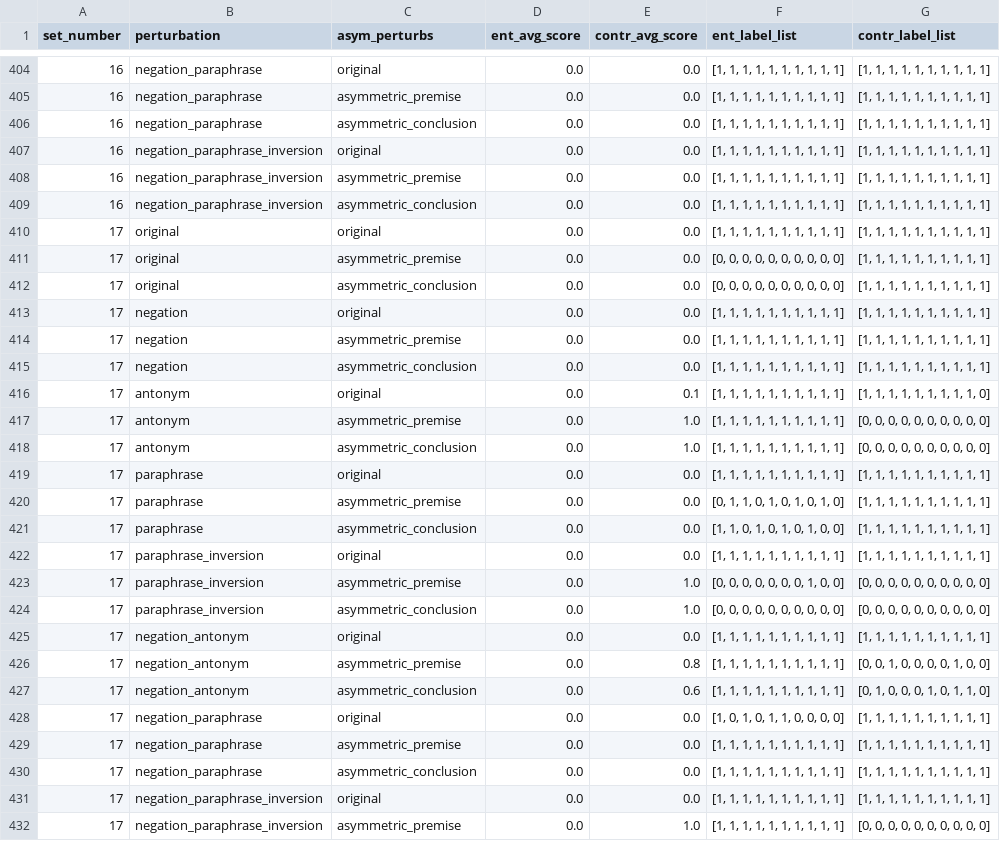
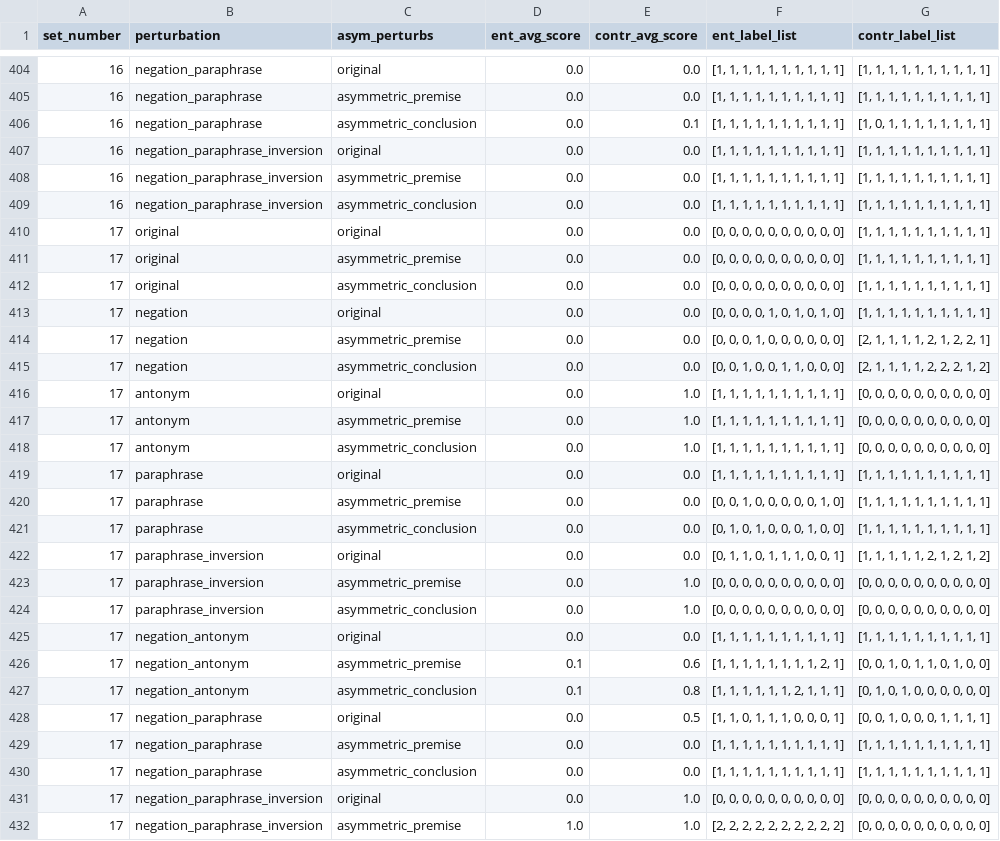
Before and after one commit to shaoxia57/common_sense_embedding_analysis, a CSV file: data/entailment_result_data/roberta/physical_entail_perf_2_10.csv, drawn as a sheet; only a part is shown, gaps mark what is left out; the diff covers the shown part only.

```diff
--- a/data/entailment_result_data/roberta/physical_entail_perf_2_10.csv
+++ b/data/entailment_result_data/roberta/physical_entail_perf_2_10.csv
@@ -405,3 +405,3 @@ set_number,perturbation,asym_perturbs,ent_avg_score,contr_avg_score,ent_label_li
 16,negation_paraphrase,asymmetric_premise,0.0,0.0,"[1, 1, 1, 1, 1, 1, 1, 1, 1, 1]","[1, 1, 1, 1, 1, 1, 1, 1, 1, 1]"
-16,negation_paraphrase,asymmetric_conclusion,0.0,0.0,"[1, 1, 1, 1, 1, 1, 1, 1, 1, 1]","[1, 1, 1, 1, 1, 1, 1, 1, 1, 1]"
+16,negation_paraphrase,asymmetric_conclusion,0.0,0.1,"[1, 1, 1, 1, 1, 1, 1, 1, 1, 1]","[1, 0, 1, 1, 1, 1, 1, 1, 1, 1]"
 16,negation_paraphrase_inversion,original,0.0,0.0,"[1, 1, 1, 1, 1, 1, 1, 1, 1, 1]","[1, 1, 1, 1, 1, 1, 1, 1, 1, 1]"
@@ -409,9 +409,9 @@ set_number,perturbation,asym_perturbs,ent_avg_score,contr_avg_score,ent_label_li
 16,negation_paraphrase_inversion,asymmetric_conclusion,0.0,0.0,"[1, 1, 1, 1, 1, 1, 1, 1, 1, 1]","[1, 1, 1, 1, 1, 1, 1, 1, 1, 1]"
-17,original,original,0.0,0.0,"[1, 1, 1, 1, 1, 1, 1, 1, 1, 1]","[1, 1, 1, 1, 1, 1, 1, 1, 1, 1]"
+17,original,original,0.0,0.0,"[0, 0, 0, 0, 0, 0, 0, 0, 0, 0]","[1, 1, 1, 1, 1, 1, 1, 1, 1, 1]"
 17,original,asymmetric_premise,0.0,0.0,"[0, 0, 0, 0, 0, 0, 0, 0, 0, 0]","[1, 1, 1, 1, 1, 1, 1, 1, 1, 1]"
 17,original,asymmetric_conclusion,0.0,0.0,"[0, 0, 0, 0, 0, 0, 0, 0, 0, 0]","[1, 1, 1, 1, 1, 1, 1, 1, 1, 1]"
-17,negation,original,0.0,0.0,"[1, 1, 1, 1, 1, 1, 1, 1, 1, 1]","[1, 1, 1, 1, 1, 1, 1, 1, 1, 1]"
-17,negation,asymmetric_premise,0.0,0.0,"[1, 1, 1, 1, 1, 1, 1, 1, 1, 1]","[1, 1, 1, 1, 1, 1, 1, 1, 1, 1]"
-17,negation,asymmetric_conclusion,0.0,0.0,"[1, 1, 1, 1, 1, 1, 1, 1, 1, 1]","[1, 1, 1, 1, 1, 1, 1, 1, 1, 1]"
-17,antonym,original,0.0,0.1,"[1, 1, 1, 1, 1, 1, 1, 1, 1, 1]","[1, 1, 1, 1, 1, 1, 1, 1, 1, 0]"
+17,negation,original,0.0,0.0,"[0, 0, 0, 0, 1, 0, 1, 0, 1, 0]","[1, 1, 1, 1, 1, 1, 1, 1, 1, 1]"
+17,negation,asymmetric_premise,0.0,0.0,"[0, 0, 0, 1, 0, 0, 0, 0, 0, 0]","[2, 1, 1, 1, 1, 2, 1, 2, 2, 1]"
+17,negation,asymmetric_conclusion,0.0,0.0,"[0, 0, 1, 0, 0, 1, 1, 0, 0, 0]","[2, 1, 1, 1, 1, 2, 2, 2, 1, 2]"
+17,antonym,original,0.0,1.0,"[1, 1, 1, 1, 1, 1, 1, 1, 1, 1]","[0, 0, 0, 0, 0, 0, 0, 0, 0, 0]"
 17,antonym,asymmetric_premise,0.0,1.0,"[1, 1, 1, 1, 1, 1, 1, 1, 1, 1]","[0, 0, 0, 0, 0, 0, 0, 0, 0, 0]"
@@ -419,14 +419,14 @@ set_number,perturbation,asym_perturbs,ent_avg_score,contr_avg_score,ent_label_li
 17,paraphrase,original,0.0,0.0,"[1, 1, 1, 1, 1, 1, 1, 1, 1, 1]","[1, 1, 1, 1, 1, 1, 1, 1, 1, 1]"
-17,paraphrase,asymmetric_premise,0.0,0.0,"[0, 1, 1, 0, 1, 0, 1, 0, 1, 0]","[1, 1, 1, 1, 1, 1, 1, 1, 1, 1]"
-17,paraphrase,asymmetric_conclusion,0.0,0.0,"[1, 1, 0, 1, 0, 1, 0, 1, 0, 0]","[1, 1, 1, 1, 1, 1, 1, 1, 1, 1]"
-17,paraphrase_inversion,original,0.0,0.0,"[1, 1, 1, 1, 1, 1, 1, 1, 1, 1]","[1, 1, 1, 1, 1, 1, 1, 1, 1, 1]"
-17,paraphrase_inversion,asymmetric_premise,0.0,1.0,"[0, 0, 0, 0, 0, 0, 0, 1, 0, 0]","[0, 0, 0, 0, 0, 0, 0, 0, 0, 0]"
+17,paraphrase,asymmetric_premise,0.0,0.0,"[0, 0, 1, 0, 0, 0, 0, 0, 1, 0]","[1, 1, 1, 1, 1, 1, 1, 1, 1, 1]"
+17,paraphrase,asymmetric_conclusion,0.0,0.0,"[0, 1, 0, 1, 0, 0, 0, 1, 0, 0]","[1, 1, 1, 1, 1, 1, 1, 1, 1, 1]"
+17,paraphrase_inversion,original,0.0,0.0,"[0, 1, 1, 0, 1, 1, 1, 0, 0, 1]","[1, 1, 1, 1, 1, 2, 1, 2, 1, 2]"
+17,paraphrase_inversion,asymmetric_premise,0.0,1.0,"[0, 0, 0, 0, 0, 0, 0, 0, 0, 0]","[0, 0, 0, 0, 0, 0, 0, 0, 0, 0]"
 17,paraphrase_inversion,asymmetric_conclusion,0.0,1.0,"[0, 0, 0, 0, 0, 0, 0, 0, 0, 0]","[0, 0, 0, 0, 0, 0, 0, 0, 0, 0]"
 17,negation_antonym,original,0.0,0.0,"[1, 1, 1, 1, 1, 1, 1, 1, 1, 1]","[1, 1, 1, 1, 1, 1, 1, 1, 1, 1]"
-17,negation_antonym,asymmetric_premise,0.0,0.8,"[1, 1, 1, 1, 1, 1, 1, 1, 1, 1]","[0, 0, 1, 0, 0, 0, 0, 1, 0, 0]"
-17,negation_antonym,asymmetric_conclusion,0.0,0.6,"[1, 1, 1, 1, 1, 1, 1, 1, 1, 1]","[0, 1, 0, 0, 0, 1, 0, 1, 1, 0]"
-17,negation_paraphrase,original,0.0,0.0,"[1, 0, 1, 0, 1, 1, 0, 0, 0, 0]","[1, 1, 1, 1, 1, 1, 1, 1, 1, 1]"
+17,negation_antonym,asymmetric_premise,0.1,0.6,"[1, 1, 1, 1, 1, 1, 1, 1, 2, 1]","[0, 0, 1, 0, 1, 1, 0, 1, 0, 0]"
+17,negation_antonym,asymmetric_conclusion,0.1,0.8,"[1, 1, 1, 1, 1, 1, 2, 1, 1, 1]","[0, 1, 0, 1, 0, 0, 0, 0, 0, 0]"
+17,negation_paraphrase,original,0.0,0.5,"[1, 1, 0, 1, 1, 1, 0, 0, 0, 1]","[0, 0, 1, 0, 0, 0, 1, 1, 1, 1]"
 17,negation_paraphrase,asymmetric_premise,0.0,0.0,"[1, 1, 1, 1, 1, 1, 1, 1, 1, 1]","[1, 1, 1, 1, 1, 1, 1, 1, 1, 1]"
 17,negation_paraphrase,asymmetric_conclusion,0.0,0.0,"[1, 1, 1, 1, 1, 1, 1, 1, 1, 1]","[1, 1, 1, 1, 1, 1, 1, 1, 1, 1]"
-17,negation_paraphrase_inversion,original,0.0,0.0,"[1, 1, 1, 1, 1, 1, 1, 1, 1, 1]","[1, 1, 1, 1, 1, 1, 1, 1, 1, 1]"
-17,negation_paraphrase_inversion,asymmetric_premise,0.0,1.0,"[1, 1, 1, 1, 1, 1, 1, 1, 1, 1]","[0, 0, 0, 0, 0, 0, 0, 0, 0, 0]"
+17,negation_paraphrase_inversion,original,0.0,1.0,"[0, 0, 0, 0, 0, 0, 0, 0, 0, 0]","[0, 0, 0, 0, 0, 0, 0, 0, 0, 0]"
+17,negation_paraphrase_inversion,asymmetric_premise,1.0,1.0,"[2, 2, 2, 2, 2, 2, 2, 2, 2, 2]","[0, 0, 0, 0, 0, 0, 0, 0, 0, 0]"
```
Also changed, not shown: 48 edited cells elsewhere in this file, data/entailment_result_data/roberta/material_entail_perf_2_10.csv, data/entailment_result_data/roberta/social_entail_perf_2_10.csv, 8 other files.
